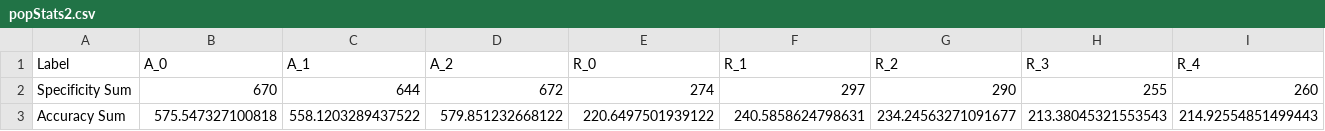
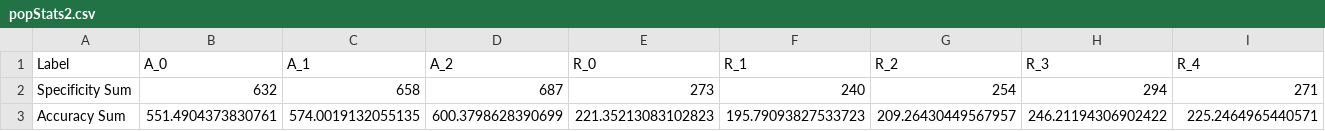
Before and after one commit to robertfrankzhang/scikit-eLCSPerformanceTests, a CSV file: defaultExportDir/popStats2.csv, drawn as a sheet; only a part is shown; the diff covers the shown part only; the diff names each change by its address in the sheet, - before the commit and + after, or states it on an @@ line.

```diff
--- a/defaultExportDir/popStats2.csv
+++ b/defaultExportDir/popStats2.csv
-B2 (A_0): 670
+B2 (A_0): 632
-C2 (A_1): 644
+C2 (A_1): 658
-D2 (A_2): 672
+D2 (A_2): 687
-E2 (R_0): 274
+E2 (R_0): 273
-F2 (R_1): 297
+F2 (R_1): 240
-G2 (R_2): 290
+G2 (R_2): 254
-H2 (R_3): 255
+H2 (R_3): 294
-I2 (R_4): 260
+I2 (R_4): 271
-B3 (A_0): 575.547327100818
+B3 (A_0): 551.4904373830761
-C3 (A_1): 558.1203289437522
+C3 (A_1): 574.0019132055135
-D3 (A_2): 579.851232668122
+D3 (A_2): 600.3798628390699
-E3 (R_0): 220.6497501939122
+E3 (R_0): 221.35213083102823
-F3 (R_1): 240.5858624798631
+F3 (R_1): 195.79093827533723
-G3 (R_2): 234.24563271091677
+G3 (R_2): 209.26430449567957
-H3 (R_3): 213.38045321553543
+H3 (R_3): 246.21194306902422
-I3 (R_4): 214.92554851499443
+I3 (R_4): 225.2464965440571
```
Also changed, not shown: 6 edited cells elsewhere in this file, defaultExportDir/fileRulePopulation.csv, defaultExportDir/iterationData.csv, 1 other file.
